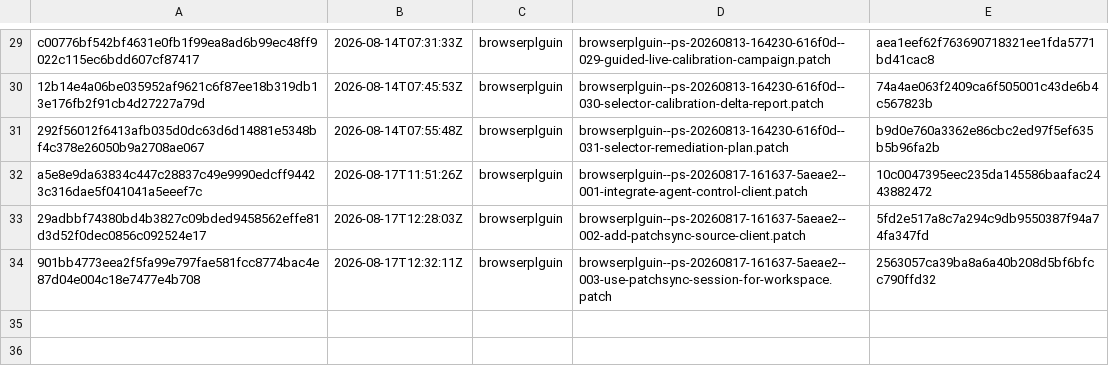
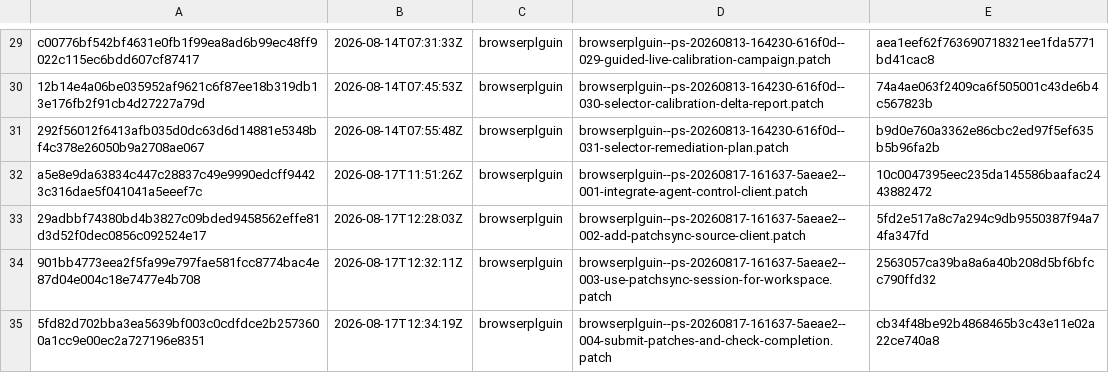
Before and after one commit to orgfrozen/browserplguin, a TSV file: .patch-sync/applied-patches.tsv, drawn as a sheet; only a part is shown, gaps mark what is left out.

Commit message:
chore: record applied delivery 5fd82d702bba

```diff
--- a/.patch-sync/applied-patches.tsv
+++ b/.patch-sync/applied-patches.tsv
@@ -34 +34,2 @@ a5e8e9da63834c447c28837c49e9990edcff94423c316dae5f041041a5eeef7c	2026-08-17T11:5
 901bb4773eea2f5fa99e797fae581fcc8774bac4e87d04e004c18e7477e4b708	2026-08-17T12:32:11Z	browserplguin	browserplguin--ps-20260817-161637-5aeae2--003-use-patchsync-session-for-workspace.patch	2563057ca39ba8a6a40b208d5bf6bfcc790ffd32
+5fd82d702bba3ea5639bf003c0cdfdce2b2573600a1cc9e00ec2a727196e8351	2026-08-17T12:34:19Z	browserplguin	browserplguin--ps-20260817-161637-5aeae2--004-submit-patches-and-check-completion.patch	cb34f48be92b4868465b3c43e11e02a22ce740a8
```
